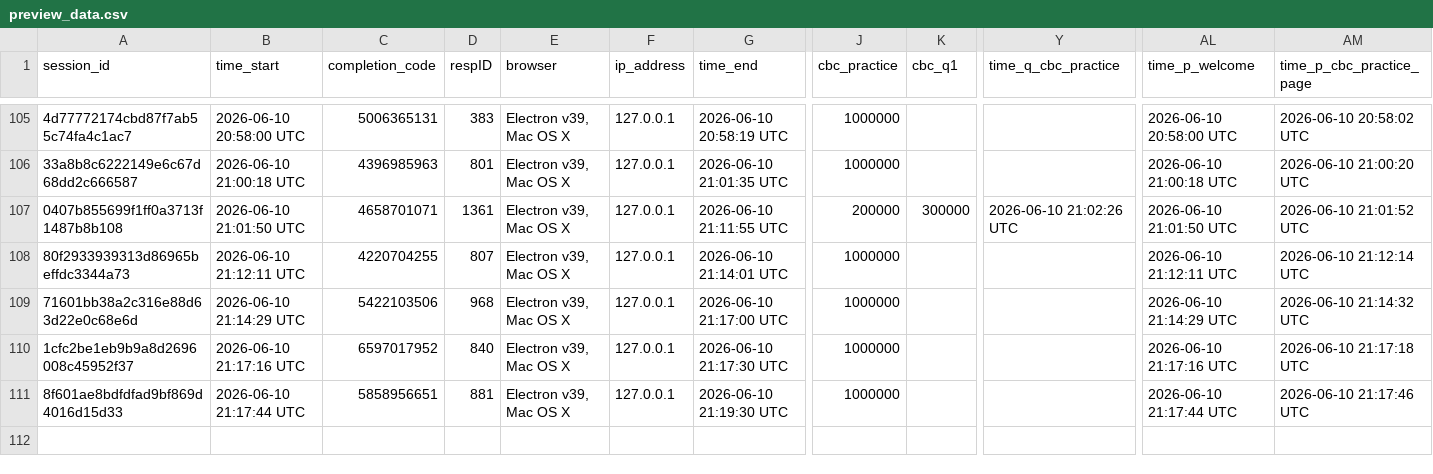
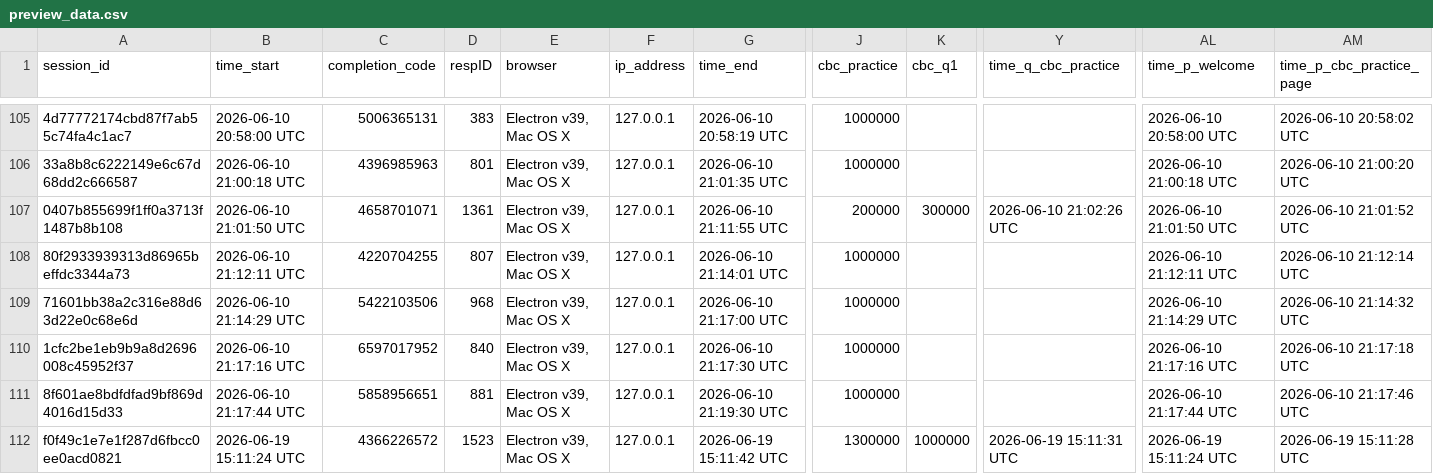
Before and after one commit to jus-mer/survey-jusmer, a CSV file: conjoint/pre-pilot-surveydown/preview_data.csv, drawn as a sheet; only a part is shown, gaps mark what is left out; rows hold the shown columns only; the diff names each change by its address in the sheet, - before the commit and + after, or states it on an @@ line.

```diff
--- a/conjoint/pre-pilot-surveydown/preview_data.csv
+++ b/conjoint/pre-pilot-surveydown/preview_data.csv
+row 112: f0f49c1e7e1f287d6fbcc0ee0acd0821 | 2026-06-19 15:11:24 UTC | 4366226572 | 1523 | Electron v39, Mac OS X | 127.0.0.1 | 2026-06-19 15:11:42 UTC | 1300000 | 1000000 | 2026-06-19 15:11:31 UTC | 2026-06-19 15:11:24 UTC | 2026-06-19 15:11:28 UTC
```
Also changed, not shown: general-survey/preview_data.csv, 14 other files.
